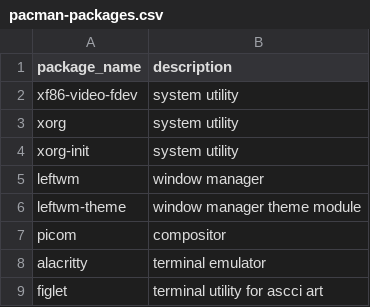
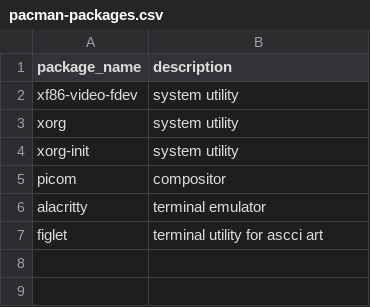
Before and after one commit to AdamPopp98/JoyOS_Installer, a CSV file: package_lists/pacman-packages.csv, drawn as a sheet; the diff names each change by its address in the sheet, - before the commit and + after, or states it on an @@ line.

```diff
--- a/package_lists/pacman-packages.csv
+++ b/package_lists/pacman-packages.csv
-row 5: leftwm | window manager
-row 6: leftwm-theme | window manager theme module
```
Also changed, not shown: 2 other files.
